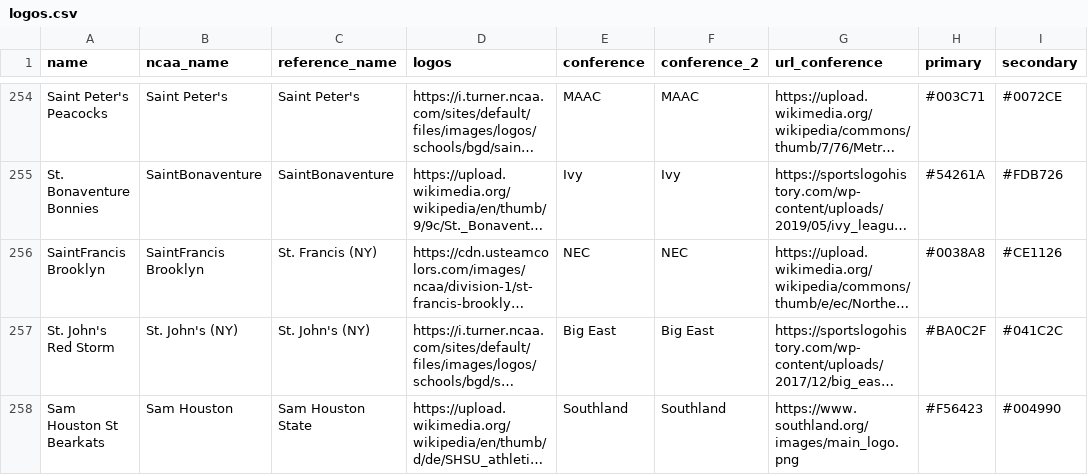
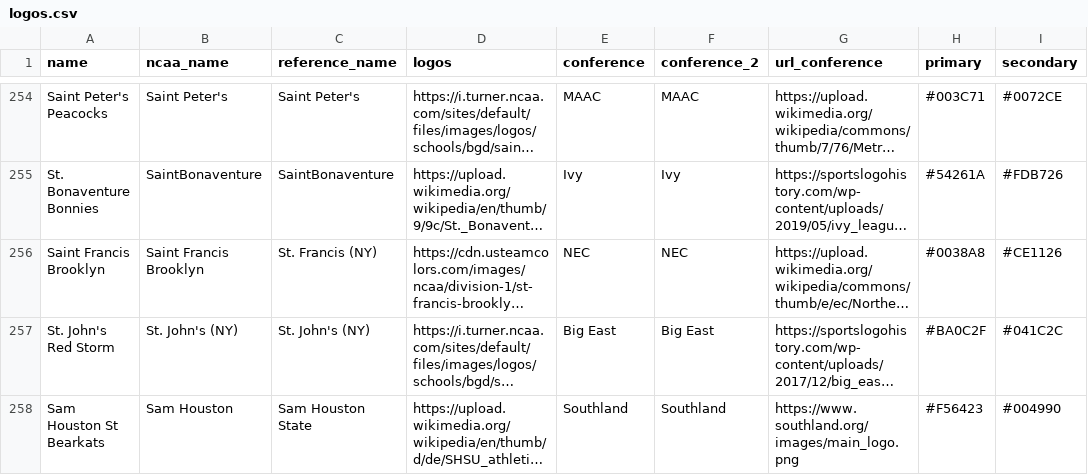
Before and after one commit to trashduty/cbb, a CSV file: data/logos.csv, drawn as a sheet; only a part is shown, gaps mark what is left out; long unchanged cells end in …; the diff covers the shown part only; the diff names each change by its address in the sheet, - before the commit and + after, or states it on an @@ line.

Commit message:
Fix name formatting and remove duplicate entries
Corrected the name of 'SaintFrancis Brooklyn' to 'Saint Francis Brooklyn' and removed a duplicate entry for 'Stetson Hatters'.

```diff
--- a/data/logos.csv
+++ b/data/logos.csv
-A256 (name): SaintFrancis Brooklyn
+A256 (name): Saint Francis Brooklyn
-B256 (ncaa_name): SaintFrancis Brooklyn
+B256 (ncaa_name): Saint Francis Brooklyn
```
Also changed, not shown: 1 removed row elsewhere in this file.
